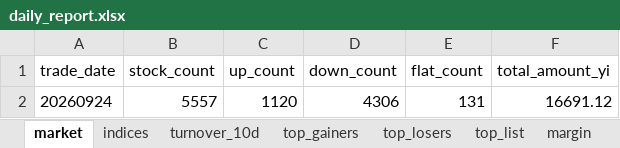
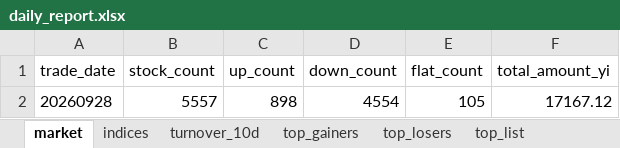
Before and after one commit to haibolong499-hub/LongAI-Daily, an Excel workbook: LongAI-Daily-FIX/data/latest/daily_report.xlsx, sheet market, drawn as a sheet; values as stored, in another font and other column widths than the file's, no borders; removed rows and columns are numbered as before the commit, all else as after; the diff names each change by its address in the sheet, - before the commit and + after, or states it on an @@ line.

```diff
--- a/LongAI-Daily-FIX/data/latest/daily_report.xlsx (sheet market)
+++ b/LongAI-Daily-FIX/data/latest/daily_report.xlsx (sheet market)
-sheet tab: margin
-row 2: 20260924 | 5557 | 1120 | 4306 | 131 | 16691.12
+row 2: 20260928 | 5557 | 898 | 4554 | 105 | 17167.12
```
Also changed, not shown: sheet top_list, sheet top_gainers, sheet top_losers, sheet indices, sheet turnover_10d, 14 other files.
